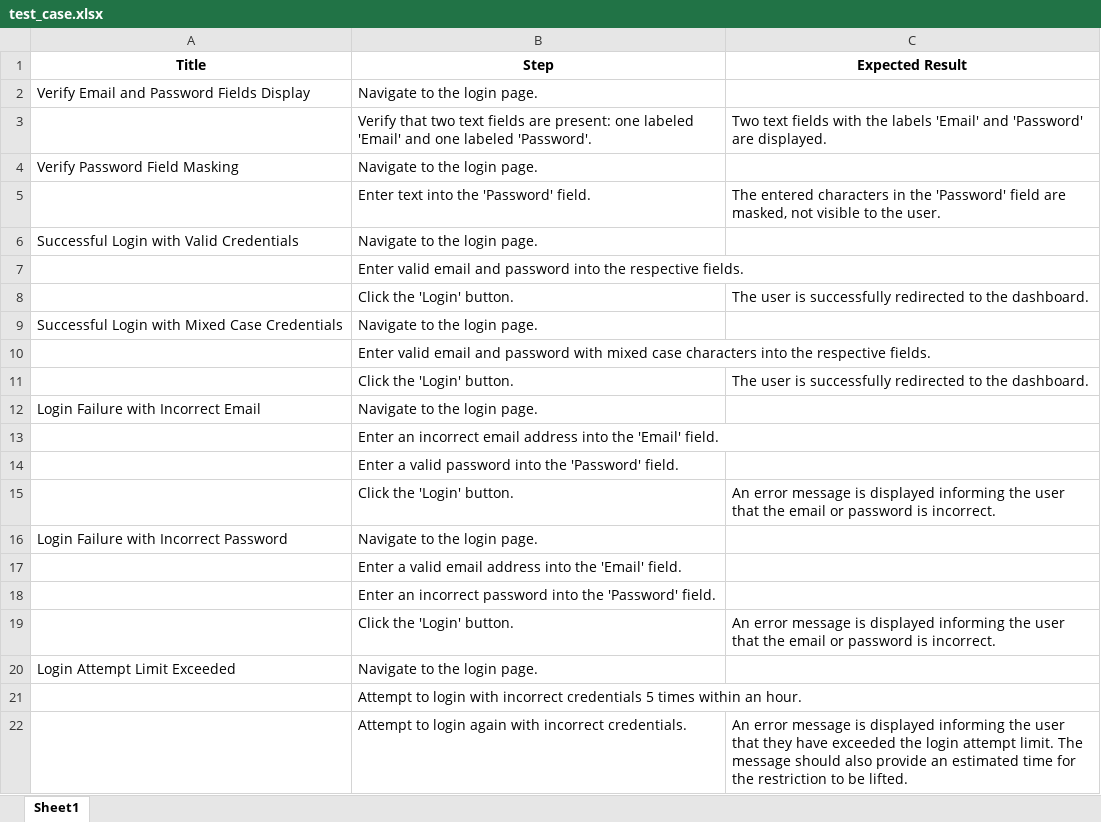
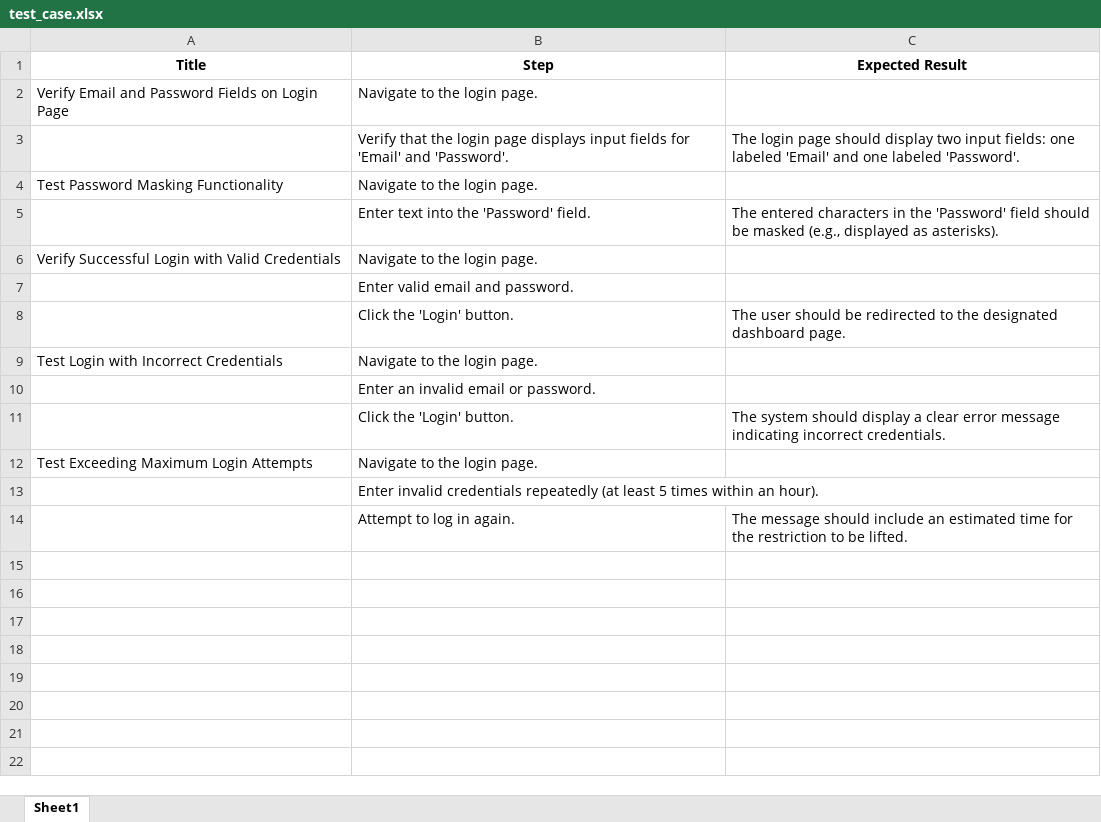
Before and after one commit to ritesh2195/AI-QA-Assistant, an Excel workbook: TestCases/test_case.xlsx, sheet Sheet1, drawn as a sheet; values as stored, in another font and other column widths than the file's, no borders; removed rows and columns are numbered as before the commit, all else as after; the diff names each change by its address in the sheet, - before the commit and + after, or states it on an @@ line.

```diff
--- a/TestCases/test_case.xlsx (sheet Sheet1)
+++ b/TestCases/test_case.xlsx (sheet Sheet1)
-A2 (Title): Verify Email and Password Fields Display
+A2 (Title): Verify Email and Password Fields on Login Page
-row 3:  | Verify that two text fields are present: one labeled 'Email' and one labeled 'Password'. | Two text fields with the labels 'Email' and 'Password' are displayed.
+row 3:  | Verify that the login page displays input fields for 'Email' and 'Password'. | The login page should display two input fields: one labeled 'Email' and one labeled 'Password'.
-A4 (Title): Verify Password Field Masking
+A4 (Title): Test Password Masking Functionality
-C5 (Expected Result): …'Password' field are masked, not visible to the user.
+C5 (Expected Result): …'Password' field should be masked (e.g., displayed as asterisks).
-A6 (Title): Successful Login with Valid Credentials
+A6 (Title): Verify Successful Login with Valid Credentials
-B7 (Step): Enter valid email and password into the respective fields.
+B7 (Step): Enter valid email and password.
-C8 (Expected Result): The user is successfully redirected to the dashboard.
+C8 (Expected Result): The user should be redirected to the designated dashboard page.
-row 9: Successful Login with Mixed Case Credentials | Navigate to the login page.
-row 10:  | Enter valid email and password with mixed case characters into the respective fields.
-row 11:  | Click the 'Login' button. | The user is successfully redirected to the dashboard.
-row 12: Login Failure with Incorrect Email | Navigate to the login page.
-row 13:  | Enter an incorrect email address into the 'Email' field.
-row 14:  | Enter a valid password into the 'Password' field.
-row 15:  | Click the 'Login' button. | An error message is displayed informing the user that the email or password is incorrect.
-A9 (Title): Login Failure with Incorrect Password
+A9 (Title): Test Login with Incorrect Credentials
-B10 (Step): Enter a valid email address into the 'Email' field.
+B10 (Step): Enter an invalid email or password.
-row 18:  | Enter an incorrect password into the 'Password' field.
-C11 (Expected Result): An error message is displayed informing the user that the email or password is incorrect.
+C11 (Expected Result): The system should display a clear error message indicating incorrect credentials.
-A12 (Title): Login Attempt Limit Exceeded
+A12 (Title): Test Exceeding Maximum Login Attempts
-B13 (Step): Attempt to login with incorrect credentials 5 times within an hour.
+B13 (Step): Enter invalid credentials repeatedly (at least 5 times within an hour).
-row 22:  | Attempt to login again with incorrect credentials. | An error message is displayed informing the user that they have exceeded the login attempt limit. The message should also provide an estimated time for the restriction to be lifted.
+row 14:  | Attempt to log in again. | The message should include an estimated time for the restriction to be lifted.
```
Also changed, not shown: 7 other files.
